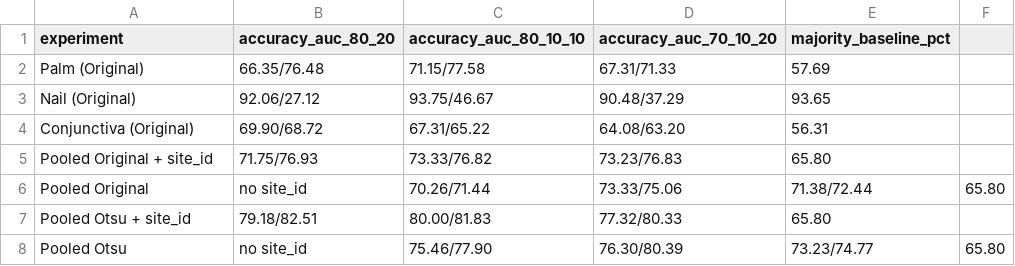
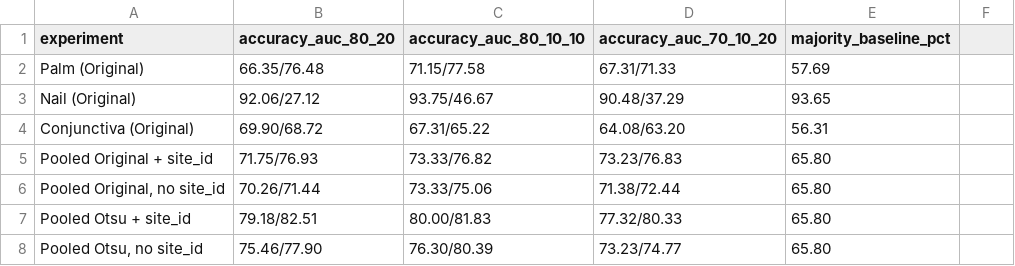
Before and after one commit to elzayn000/dl-deteksi-anemia, a CSV file: results/csv/table_iv_single_site_pooling.csv, drawn as a sheet; removed rows and columns are numbered as before the commit, all else as after; the diff names each change by its address in the sheet, - before the commit and + after, or states it on an @@ line.

Commit message:
Quote comma-containing labels in manuscript table CSV

```diff
--- a/results/csv/table_iv_single_site_pooling.csv
+++ b/results/csv/table_iv_single_site_pooling.csv
-row 6: Pooled Original | no site_id | 70.26/71.44 | 73.33/75.06 | 71.38/72.44 | 65.80
+row 6: Pooled Original, no site_id | 70.26/71.44 | 73.33/75.06 | 71.38/72.44 | 65.80
-row 8: Pooled Otsu | no site_id | 75.46/77.90 | 76.30/80.39 | 73.23/74.77 | 65.80
+row 8: Pooled Otsu, no site_id | 75.46/77.90 | 76.30/80.39 | 73.23/74.77 | 65.80
```
